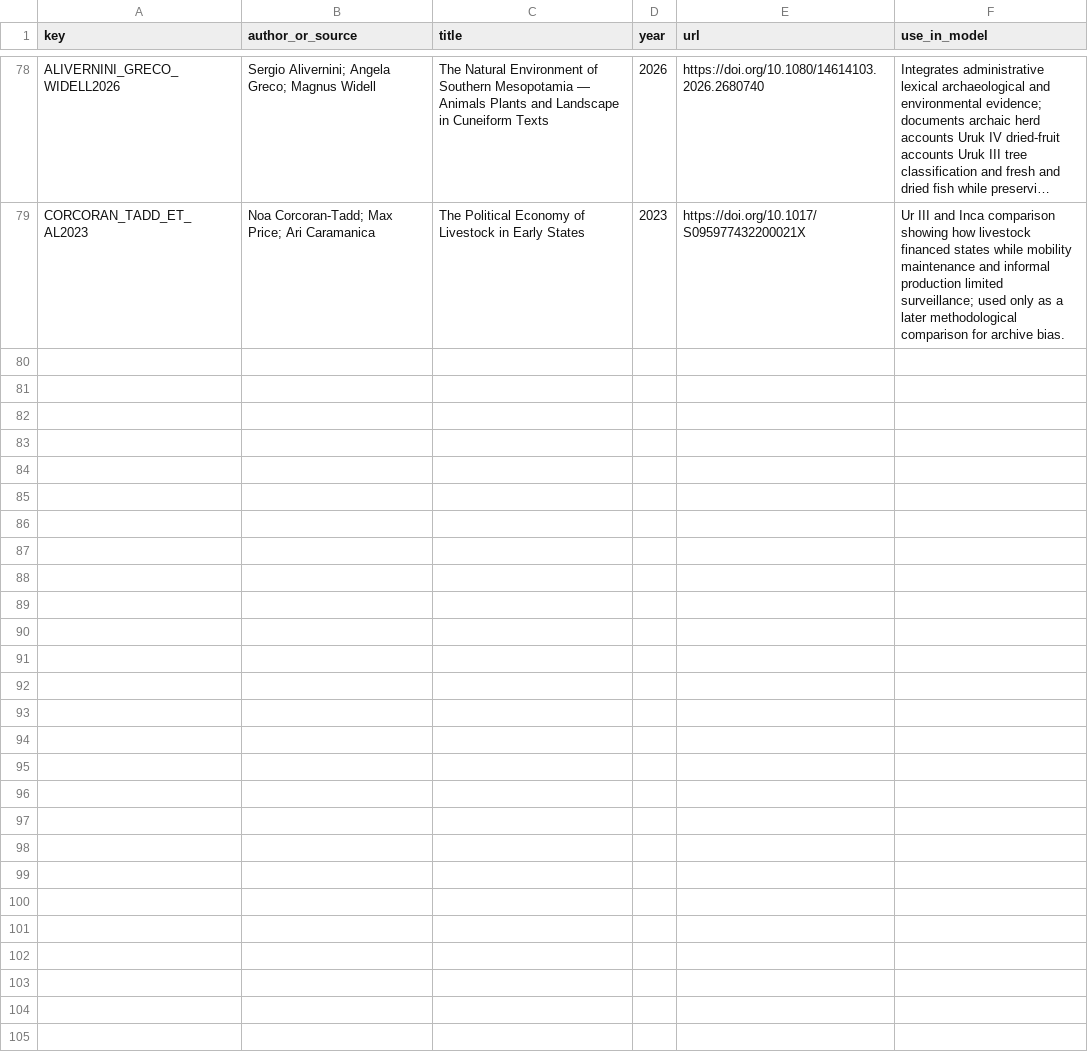
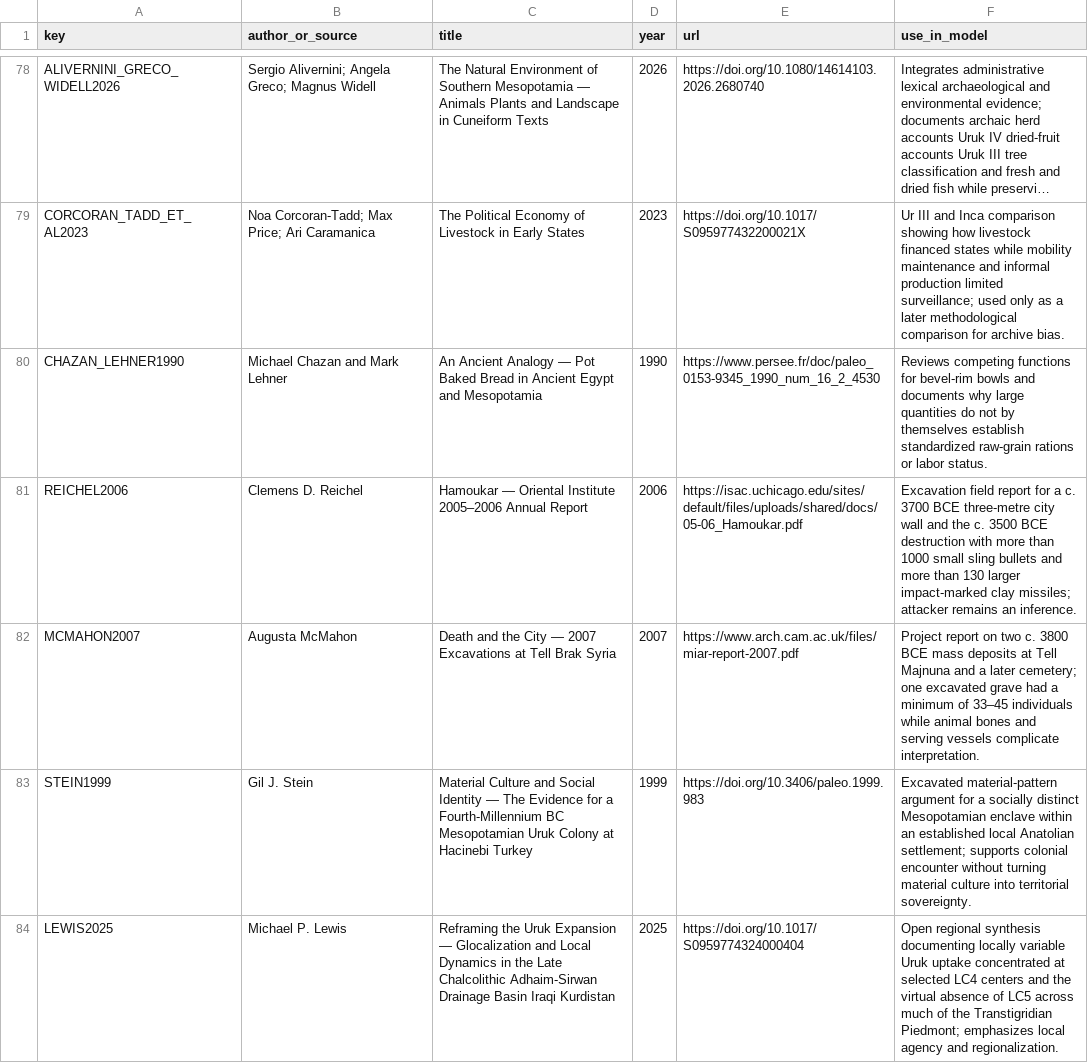
Before and after one commit to Rhys-Lindmark/visualizing-reality, a CSV file: public/data/source-registry.csv, drawn as a sheet; only a part is shown, gaps mark what is left out; long unchanged cells end in …; the diff names each change by its address in the sheet, - before the commit and + after, or states it on an @@ line.

Commit message:
Complete Uruk with a fragility evidence ladder

```diff
--- a/public/data/source-registry.csv
+++ b/public/data/source-registry.csv
+row 80: CHAZAN_LEHNER1990 | Michael Chazan and Mark Lehner | An Ancient Analogy — Pot Baked Bread in Ancient Egypt and Mesopotamia | 1990 | https://www.persee.fr/doc/paleo_0153-9345_1990_num_16_2_4530 | Reviews competing functions for bevel-rim bowls and documents why large quantities do not by themselves establish standardized raw-grain rations or labor status.
+row 81: REICHEL2006 | Clemens D. Reichel | Hamoukar — Oriental Institute 2005–2006 Annual Report | 2006 | https://isac.uchicago.edu/sites/default/files/uploads/shared/docs/05-06_Hamoukar.pdf | Excavation field report for a c. 3700 BCE three-metre city wall and the c. 3500 BCE destruction with more than 1000 small sling bullets and more than 130 larger impact-marked clay missiles; attacker remains an inference.
+row 82: MCMAHON2007 | Augusta McMahon | Death and the City — 2007 Excavations at Tell Brak Syria | 2007 | https://www.arch.cam.ac.uk/files/miar-report-2007.pdf | Project report on two c. 3800 BCE mass deposits at Tell Majnuna and a later cemetery; one excavated grave had a minimum of 33–45 individuals while animal bones and serving vessels complicate interpretation.
+row 83: STEIN1999 | Gil J. Stein | Material Culture and Social Identity — The Evidence for a Fourth-Millennium BC Mesopotamian Uruk Colony at Hacinebi Turkey | 1999 | https://doi.org/10.3406/paleo.1999.983 | Excavated material-pattern argument for a socially distinct Mesopotamian enclave within an established local Anatolian settlement; supports colonial encounter without turning material culture into territorial sovereignty.
+row 84: LEWIS2025 | Michael P. Lewis | Reframing the Uruk Expansion — Glocalization and Local Dynamics in the Late Chalcolithic Adhaim-Sirwan Drainage Basin Iraqi Kurdistan | 2025 | https://doi.org/10.1017/S0959774324000404 | Open regional synthesis documenting locally variable Uruk uptake concentrated at selected LC4 centers and the virtual absence of LC5 across much of the Transtigridian Piedmont; emphasizes local agency and regionalization.
```
Also changed, not shown: 11 other files.
